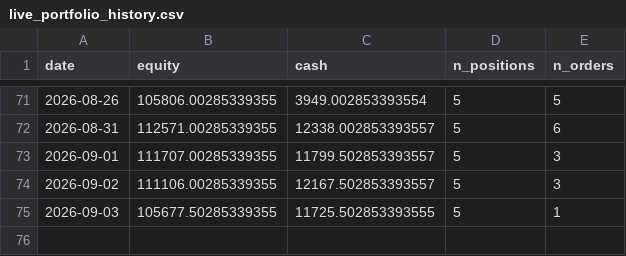
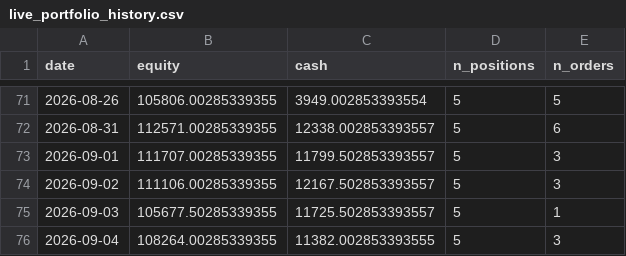
Before and after one commit to Yu-ChangCheng/PingPingPongPongTW, a CSV file: docs/data/live_portfolio_history.csv, drawn as a sheet; only a part is shown, gaps mark what is left out.

```diff
--- a/docs/data/live_portfolio_history.csv
+++ b/docs/data/live_portfolio_history.csv
@@ -74,2 +74,3 @@ date,equity,cash,n_positions,n_orders
 2026-09-02,111106.00285339355,12167.502853393557,5,3
-2026-09-03,105677.50285339355,11725.502853393555,5,1
+2026-09-03,105677.50285339355,11725.502853393557,5,1
+2026-09-04,108264.00285339355,11382.002853393555,5,3
```
Also changed, not shown: docs/data/holdings.csv, docs/data/portfolio_history.csv, 9 other files.
